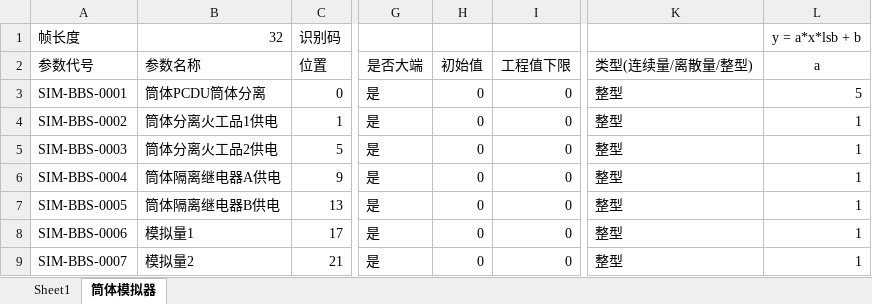
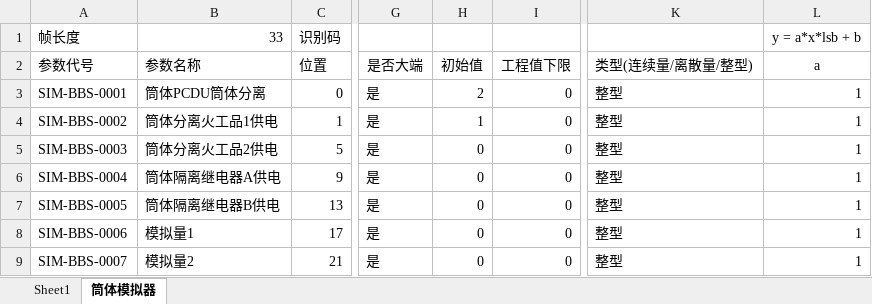
Before and after one commit to xuqingxiangstu/platform, an Excel workbook: bin/frameCfg/Variable/VariableDataRegionConfig.xlsx, sheet 筒体模拟器, drawn as a sheet; only a part is shown, gaps mark what is left out; values as stored, in another font and other column widths than the file's, no borders; the diff names each change by its address in the sheet, - before the commit and + after, or states it on an @@ line.

```diff
--- a/bin/frameCfg/Variable/VariableDataRegionConfig.xlsx (sheet 筒体模拟器)
+++ b/bin/frameCfg/Variable/VariableDataRegionConfig.xlsx (sheet 筒体模拟器)
-B1: 32
+B1: 33
-H3: 0
+H3: 2
-L3 (y = a*x*lsb + b): 5
+L3 (y = a*x*lsb + b): 1
-H4: 0
+H4: 1
```
Also changed, not shown: 33 other files.
